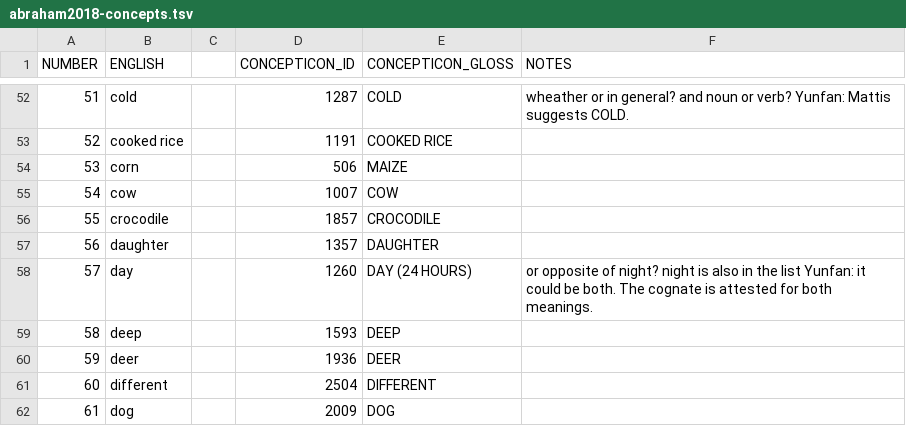
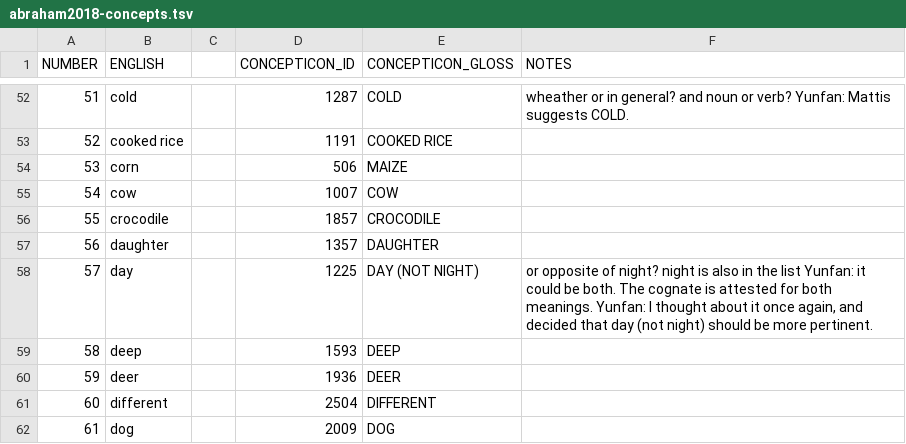
Before and after one commit to lexibank/abrahammonpa, a TSV file: raw/abraham2018-concepts.tsv, drawn as a sheet; only a part is shown, gaps mark what is left out.

Commit message:
change day (24 hours) to day (not night)

```diff
--- a/raw/abraham2018-concepts.tsv
+++ b/raw/abraham2018-concepts.tsv
@@ -57,3 +57,3 @@ NUMBER	ENGLISH		CONCEPTICON_ID	CONCEPTICON_GLOSS	NOTES
 56	daughter		1357	DAUGHTER	
-57	day		1260	DAY (24 HOURS)	or opposite of night? night is also in the list Yunfan: it could be both. The cognate is attested for both meanings.
+57	day		1225	DAY (NOT NIGHT)	or opposite of night? night is also in the list Yunfan: it could be both. The cognate is attested for both meanings. Yunfan: I thought about it once again, and decided that day (not night) should be more pertinent.
 58	deep		1593	DEEP	
```
